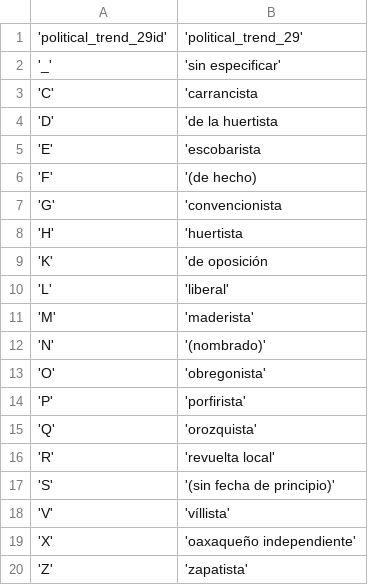
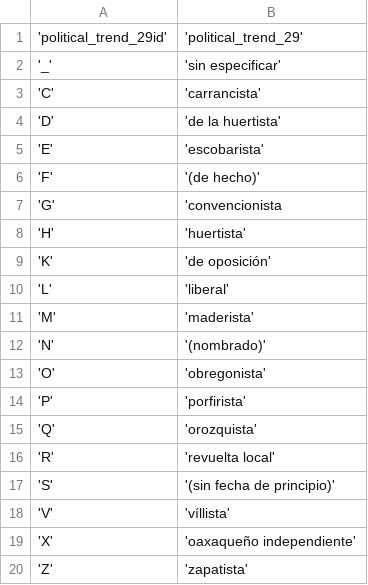
Before and after one commit to diegoMontesinos/xguerra-ocr, a CSV file: csv/29_political_trends.csv, drawn as a sheet.

```diff
--- a/csv/29_political_trends.csv
+++ b/csv/29_political_trends.csv
@@ -2,9 +2,9 @@
 '_','sin especificar'
-'C','carrancista
-'D','de la huertista
-'E','escobarista
-'F','(de hecho)
+'C','carrancista'
+'D','de la huertista'
+'E','escobarista'
+'F','(de hecho)'
 'G','convencionista
-'H','huertista
-'K','de oposición
+'H','huertista'
+'K','de oposición'
 'L','liberal'
```
Also changed, not shown: csv/41_military_divisons.csv, csv/annuary.csv, 1 other file.
